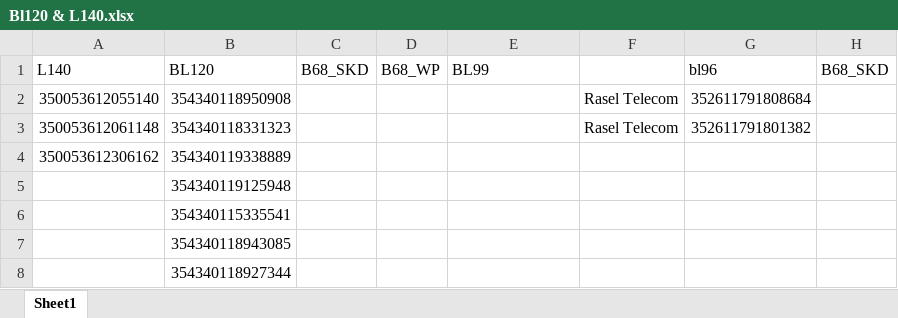
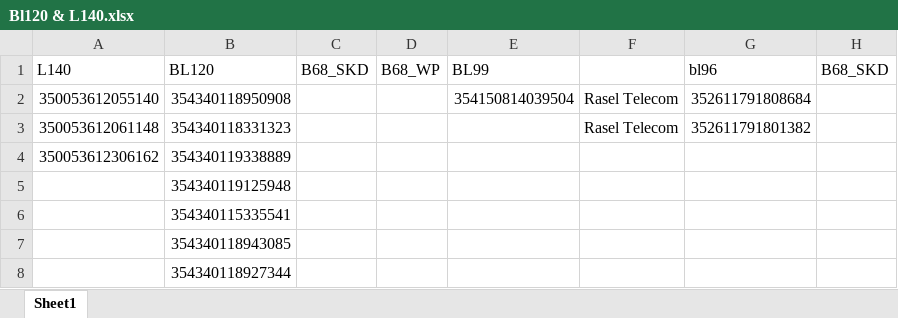
Before and after one commit to rahinul/MCU, an Excel workbook: Symphony/Others/BL120 & L140/Bl120 & L140.xlsx, sheet Sheet1, drawn as a sheet; only a part is shown; values as stored, in another font and other column widths than the file's, no borders; the diff names each change by its address in the sheet, - before the commit and + after, or states it on an @@ line.

```diff
--- a/Symphony/Others/BL120 & L140/Bl120 & L140.xlsx (sheet Sheet1)
+++ b/Symphony/Others/BL120 & L140/Bl120 & L140.xlsx (sheet Sheet1)
-E2 (BL99): (empty)
+E2 (BL99): 354150814039504
```
Also changed, not shown: Realme/Others/Requisition for Mugdho Corporation/realme requisition sheet.xlsx, Symphony/Others/Requisition of Mugdho Corporation/Requisition of Mugdho Corporation.xlsx, 36 other files.
